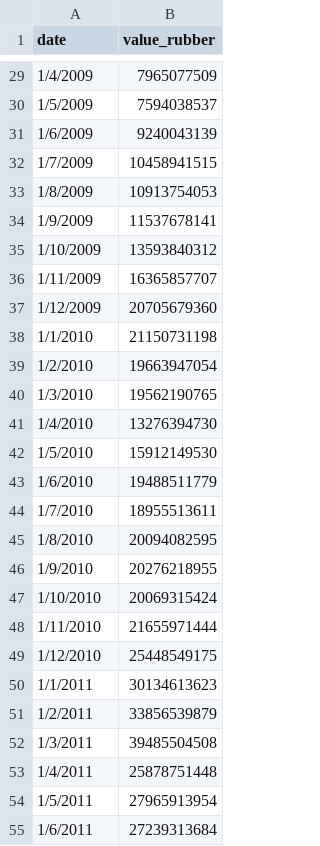
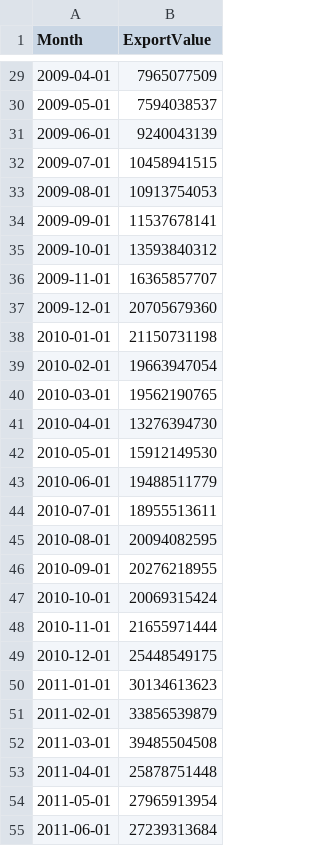
Before and after one commit to phannita/data, a CSV file: data_csv.csv, drawn as a sheet; only a part is shown, gaps mark what is left out; the diff covers the shown part only.

```diff
--- a/data_csv.csv
+++ b/data_csv.csv
@@ -1 +1 @@
-date,value_rubber
+Month,ExportValue
@@ -29,27 +29,27 @@
-1/4/2009,7965077509
-1/5/2009,7594038537
-1/6/2009,9240043139
-1/7/2009,10458941515
-1/8/2009,10913754053
-1/9/2009,11537678141
-1/10/2009,13593840312
-1/11/2009,16365857707
-1/12/2009,20705679360
-1/1/2010,21150731198
-1/2/2010,19663947054
-1/3/2010,19562190765
-1/4/2010,13276394730
-1/5/2010,15912149530
-1/6/2010,19488511779
-1/7/2010,18955513611
-1/8/2010,20094082595
-1/9/2010,20276218955
-1/10/2010,20069315424
-1/11/2010,21655971444
-1/12/2010,25448549175
-1/1/2011,30134613623
-1/2/2011,33856539879
-1/3/2011,39485504508
-1/4/2011,25878751448
-1/5/2011,27965913954
-1/6/2011,27239313684
+2009-04-01,7965077509
+2009-05-01,7594038537
+2009-06-01,9240043139
+2009-07-01,10458941515
+2009-08-01,10913754053
+2009-09-01,11537678141
+2009-10-01,13593840312
+2009-11-01,16365857707
+2009-12-01,20705679360
+2010-01-01,21150731198
+2010-02-01,19663947054
+2010-03-01,19562190765
+2010-04-01,13276394730
+2010-05-01,15912149530
+2010-06-01,19488511779
+2010-07-01,18955513611
+2010-08-01,20094082595
+2010-09-01,20276218955
+2010-10-01,20069315424
+2010-11-01,21655971444
+2010-12-01,25448549175
+2011-01-01,30134613623
+2011-02-01,33856539879
+2011-03-01,39485504508
+2011-04-01,25878751448
+2011-05-01,27965913954
+2011-06-01,27239313684
```
Also changed, not shown: 129 edited cells elsewhere in this file.
